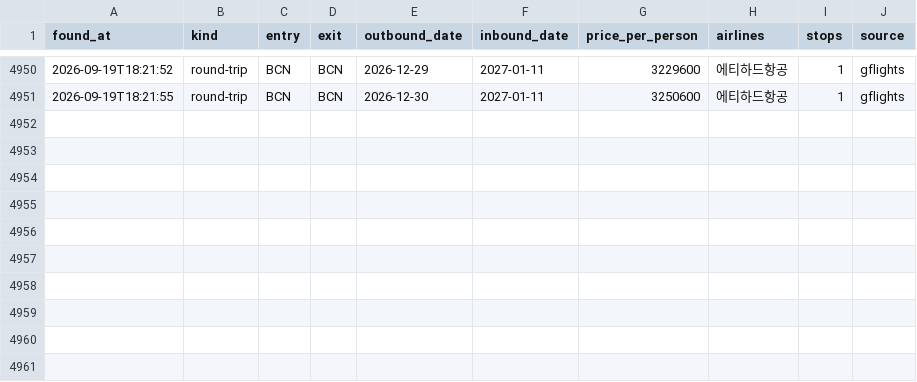
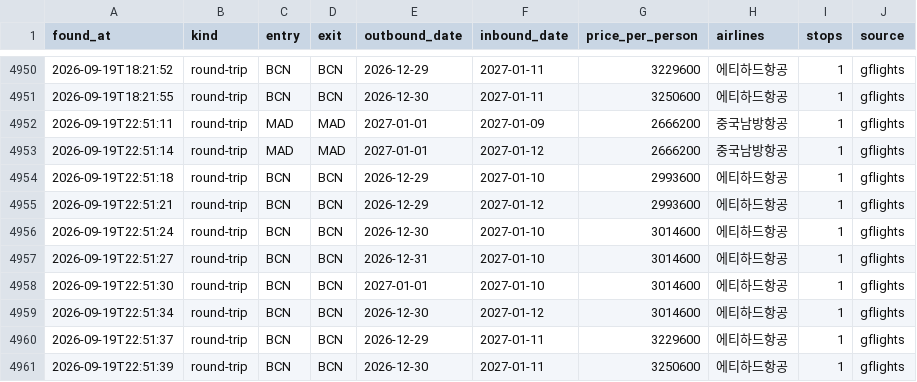
Before and after one commit to hong4137/flight-interest, a CSV file: data/history.csv, drawn as a sheet; only a part is shown, gaps mark what is left out.

```diff
--- a/data/history.csv
+++ b/data/history.csv
@@ -4951 +4951,11 @@ found_at,kind,entry,exit,outbound_date,inbound_date,price_per_person,airlines,st
 2026-09-19T18:21:55,round-trip,BCN,BCN,2026-12-30,2027-01-11,3250600,에티하드항공,1,gflights
+2026-09-19T22:51:11,round-trip,MAD,MAD,2027-01-01,2027-01-09,2666200,중국남방항공,1,gflights
+2026-09-19T22:51:14,round-trip,MAD,MAD,2027-01-01,2027-01-12,2666200,중국남방항공,1,gflights
+2026-09-19T22:51:18,round-trip,BCN,BCN,2026-12-29,2027-01-10,2993600,에티하드항공,1,gflights
+2026-09-19T22:51:21,round-trip,BCN,BCN,2026-12-29,2027-01-12,2993600,에티하드항공,1,gflights
+2026-09-19T22:51:24,round-trip,BCN,BCN,2026-12-30,2027-01-10,3014600,에티하드항공,1,gflights
+2026-09-19T22:51:27,round-trip,BCN,BCN,2026-12-31,2027-01-10,3014600,에티하드항공,1,gflights
+2026-09-19T22:51:30,round-trip,BCN,BCN,2027-01-01,2027-01-10,3014600,에티하드항공,1,gflights
+2026-09-19T22:51:34,round-trip,BCN,BCN,2026-12-30,2027-01-12,3014600,에티하드항공,1,gflights
+2026-09-19T22:51:37,round-trip,BCN,BCN,2026-12-29,2027-01-11,3229600,에티하드항공,1,gflights
+2026-09-19T22:51:39,round-trip,BCN,BCN,2026-12-30,2027-01-11,3250600,에티하드항공,1,gflights
```
Also changed, not shown: 1 other file.
